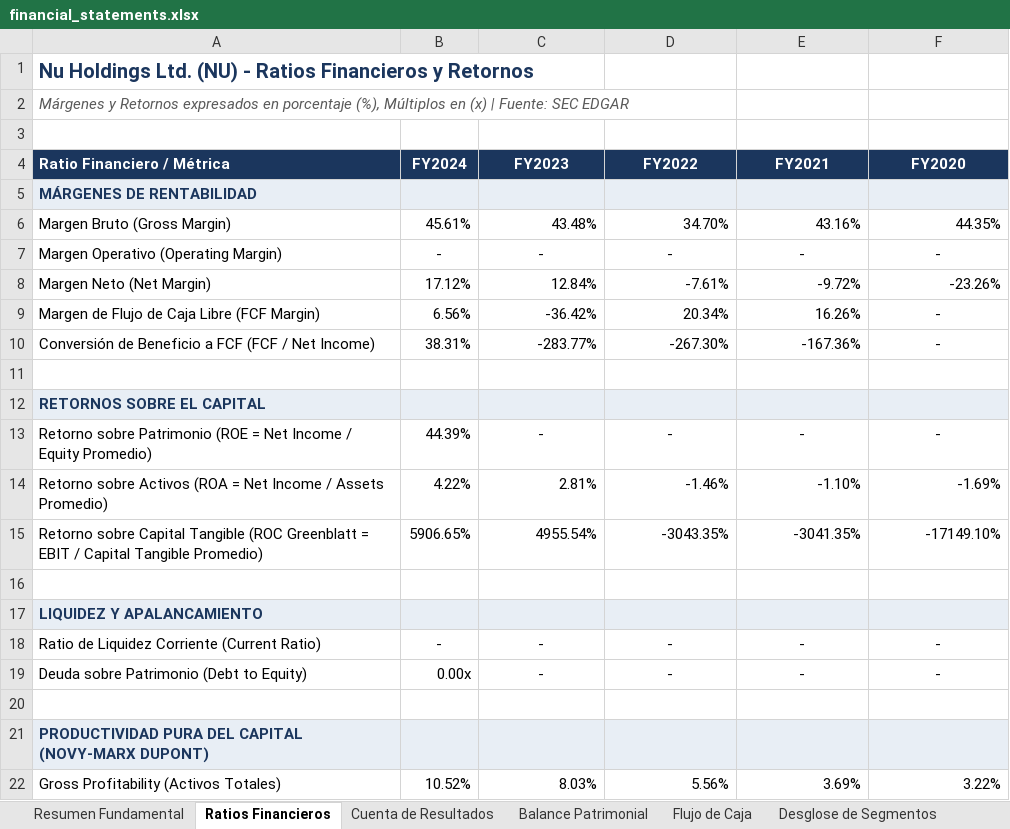
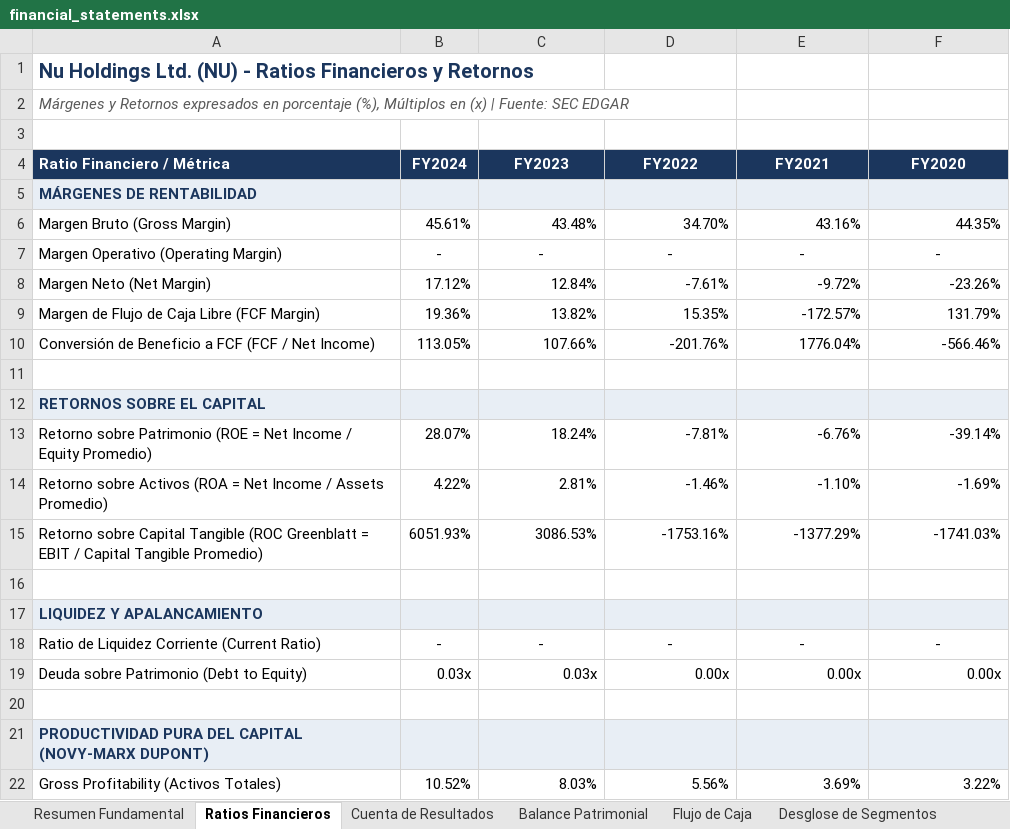
Before and after one commit to PabloS107/analisis-fundamental-acciones, an Excel workbook: data/processed/NU/financial_statements.xlsx, sheet Ratios Financieros, drawn as a sheet; only a part is shown; values as stored, in another font and other column widths than the file's, no borders; the diff covers the shown part only; the diff names each change by its address in the sheet, - before the commit and + after, or states it on an @@ line.

```diff
--- a/data/processed/NU/financial_statements.xlsx (sheet Ratios Financieros)
+++ b/data/processed/NU/financial_statements.xlsx (sheet Ratios Financieros)
-B9 (FY2024): 6.56%
+B9 (FY2024): 19.36%
-C9 (FY2023): -36.42%
+C9 (FY2023): 13.82%
-D9 (FY2022): 20.34%
+D9 (FY2022): 15.35%
-E9 (FY2021): 16.26%
+E9 (FY2021): -172.57%
-F9 (FY2020): -
+F9 (FY2020): 131.79%
-F9:F10 alignment: center
+F9:F10 alignment: right
-B10 (FY2024): 38.31%
+B10 (FY2024): 113.05%
-C10 (FY2023): -283.77%
+C10 (FY2023): 107.66%
-D10 (FY2022): -267.30%
+D10 (FY2022): -201.76%
-E10 (FY2021): -167.36%
+E10 (FY2021): 1776.04%
-F10 (FY2020): -
+F10 (FY2020): -566.46%
-B13 (FY2024): 44.39%
+B13 (FY2024): 28.07%
-C13 (FY2023): -
+C13 (FY2023): 18.24%
-C13:F13 alignment: center
+C13:F13 alignment: right
-D13 (FY2022): -
+D13 (FY2022): -7.81%
-E13 (FY2021): -
+E13 (FY2021): -6.76%
-F13 (FY2020): -
+F13 (FY2020): -39.14%
-B15 (FY2024): 5906.65%
+B15 (FY2024): 6051.93%
-C15 (FY2023): 4955.54%
+C15 (FY2023): 3086.53%
-D15 (FY2022): -3043.35%
+D15 (FY2022): -1753.16%
-E15 (FY2021): -3041.35%
+E15 (FY2021): -1377.29%
-F15 (FY2020): -17149.10%
+F15 (FY2020): -1741.03%
-B19 (FY2024): 0.00x
+B19 (FY2024): 0.03x
-C19 (FY2023): -
+C19 (FY2023): 0.03x
-C19:F19 alignment: center
+C19:F19 alignment: right
-D19 (FY2022): -
+D19 (FY2022): 0.00x
-E19 (FY2021): -
+E19 (FY2021): 0.00x
-F19 (FY2020): -
+F19 (FY2020): 0.00x
```
Also changed, not shown: 35 edited cells elsewhere in this sheet, sheet Flujo de Caja, sheet Balance Patrimonial, sheet Scores Fundamentales, sheet Cuenta de Resultados, sheet Auditoría Forense & Devengos, sheet Desglose de Segmentos, 2 more sheets, other sheet tabs, data/processed/MELI/financial_statements.xlsx, drive_input/MELI/processed/financial_statements.xlsx, 42 other files.
